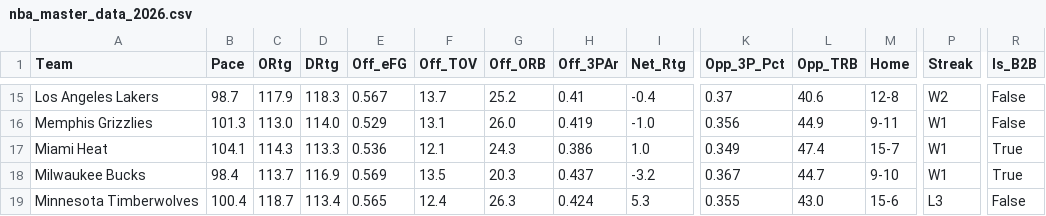
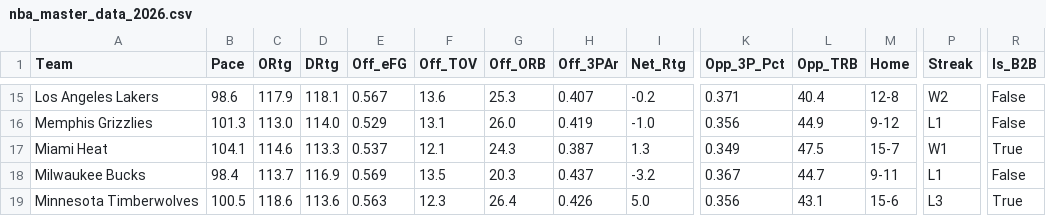
Before and after one commit to beratkahraman/NBA_Monte_Carlo, a CSV file: data/raw/nba_master_data_2026.csv, drawn as a sheet; only a part is shown, gaps mark what is left out; the diff covers the shown part only; the diff names each change by its address in the sheet, - before the commit and + after, or states it on an @@ line.

```diff
--- a/data/raw/nba_master_data_2026.csv
+++ b/data/raw/nba_master_data_2026.csv
-B15 (Pace): 98.7
+B15 (Pace): 98.6
-D15 (DRtg): 118.3
+D15 (DRtg): 118.1
-F15 (Off_TOV): 13.7
+F15 (Off_TOV): 13.6
-G15 (Off_ORB): 25.2
+G15 (Off_ORB): 25.3
-H15 (Off_3PAr): 0.41
+H15 (Off_3PAr): 0.407
-I15 (Net_Rtg): -0.4
+I15 (Net_Rtg): -0.2
-K15 (Opp_3P_Pct): 0.37
+K15 (Opp_3P_Pct): 0.371
-L15 (Opp_TRB): 40.6
+L15 (Opp_TRB): 40.4
-M16 (Home): 9-11
+M16 (Home): 9-12
-P16 (Streak): W1
+P16 (Streak): L1
-C17 (ORtg): 114.3
+C17 (ORtg): 114.6
-E17 (Off_eFG): 0.536
+E17 (Off_eFG): 0.537
-H17 (Off_3PAr): 0.386
+H17 (Off_3PAr): 0.387
-I17 (Net_Rtg): 1.0
+I17 (Net_Rtg): 1.3
-L17 (Opp_TRB): 47.4
+L17 (Opp_TRB): 47.5
-M18 (Home): 9-10
+M18 (Home): 9-11
-P18 (Streak): W1
+P18 (Streak): L1
-R18 (Is_B2B): True
+R18 (Is_B2B): False
-B19 (Pace): 100.4
+B19 (Pace): 100.5
-C19 (ORtg): 118.7
+C19 (ORtg): 118.6
-D19 (DRtg): 113.4
+D19 (DRtg): 113.6
-E19 (Off_eFG): 0.565
+E19 (Off_eFG): 0.563
-F19 (Off_TOV): 12.4
+F19 (Off_TOV): 12.3
-G19 (Off_ORB): 26.3
+G19 (Off_ORB): 26.4
-H19 (Off_3PAr): 0.424
+H19 (Off_3PAr): 0.426
-I19 (Net_Rtg): 5.3
+I19 (Net_Rtg): 5.0
-K19 (Opp_3P_Pct): 0.355
+K19 (Opp_3P_Pct): 0.356
-L19 (Opp_TRB): 43.0
+L19 (Opp_TRB): 43.1
-R19 (Is_B2B): False
+R19 (Is_B2B): True
```
Also changed, not shown: 131 edited cells elsewhere in this file.
